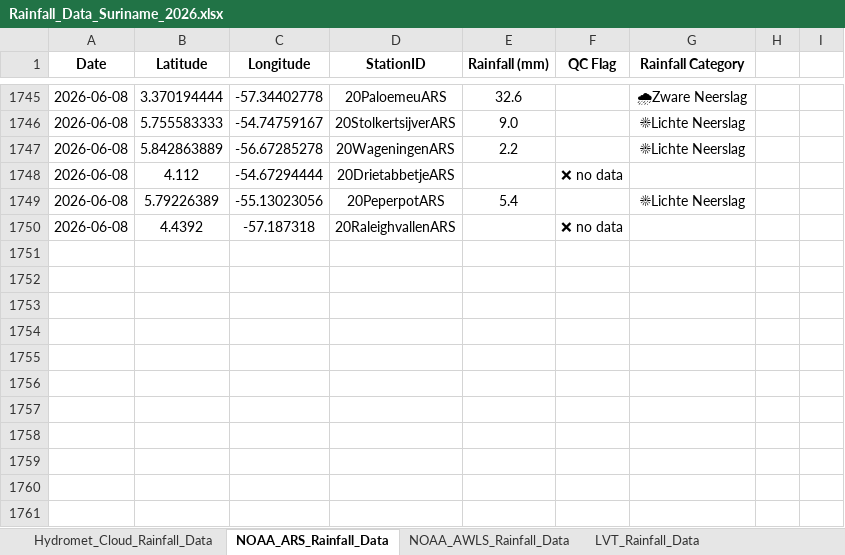
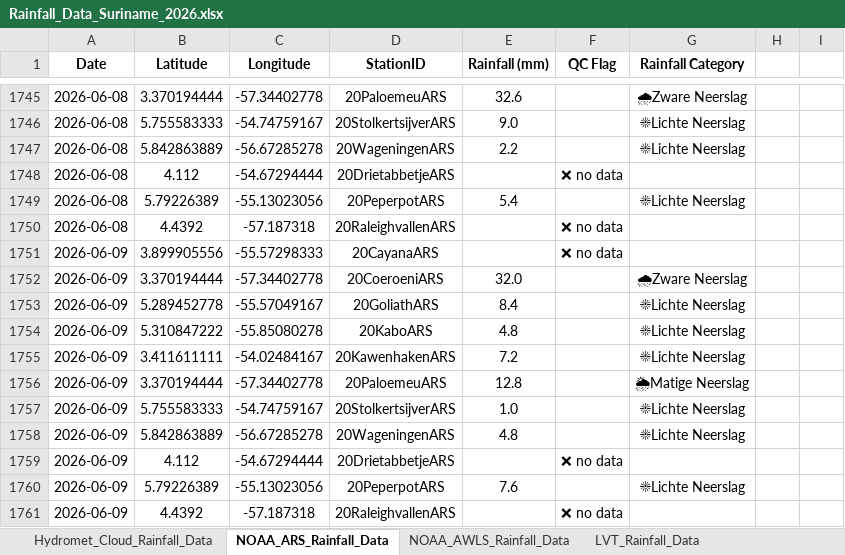
Before and after one commit to Felicia123-prog/suriname-climate-hazard-map, an Excel workbook: data/rainfall/Rainfall_Data_Suriname_2026.xlsx, sheet NOAA_ARS_Rainfall_Data, drawn as a sheet; only a part is shown, gaps mark what is left out; values as stored, in another font and other column widths than the file's, no borders; the diff names each change by its address in the sheet, - before the commit and + after, or states it on an @@ line.

```diff
--- a/data/rainfall/Rainfall_Data_Suriname_2026.xlsx (sheet NOAA_ARS_Rainfall_Data)
+++ b/data/rainfall/Rainfall_Data_Suriname_2026.xlsx (sheet NOAA_ARS_Rainfall_Data)
+row 1751: 2026-06-09 | 3.899905556 | -55.57298333 | 20CayanaARS |  | ❌ no data
+row 1752: 2026-06-09 | 3.370194444 | -57.34402778 | 20CoeroeniARS | 32.0 |  | 🌧Zware Neerslag
+row 1753: 2026-06-09 | 5.289452778 | -55.57049167 | 20GoliathARS | 8.4 |  | ☀Lichte Neerslag
+row 1754: 2026-06-09 | 5.310847222 | -55.85080278 | 20KaboARS | 4.8 |  | ☀Lichte Neerslag
+row 1755: 2026-06-09 | 3.411611111 | -54.02484167 | 20KawenhakenARS | 7.2 |  | ☀Lichte Neerslag
+row 1756: 2026-06-09 | 3.370194444 | -57.34402778 | 20PaloemeuARS | 12.8 |  | 🌦Matige Neerslag
+row 1757: 2026-06-09 | 5.755583333 | -54.74759167 | 20StolkertsijverARS | 1.0 |  | ☀Lichte Neerslag
+row 1758: 2026-06-09 | 5.842863889 | -56.67285278 | 20WageningenARS | 4.8 |  | ☀Lichte Neerslag
+row 1759: 2026-06-09 | 4.112 | -54.67294444 | 20DrietabbetjeARS |  | ❌ no data
+row 1760: 2026-06-09 | 5.79226389 | -55.13023056 | 20PeperpotARS | 7.6 |  | ☀Lichte Neerslag
+row 1761: 2026-06-09 | 4.4392 | -57.187318 | 20RaleighvallenARS |  | ❌ no data
```
Also changed, not shown: sheet Hydromet_Cloud_Rainfall_Data, sheet Volunteer_Rainfal_Data, sheet NOAA_AWLS_Rainfall_Data.
